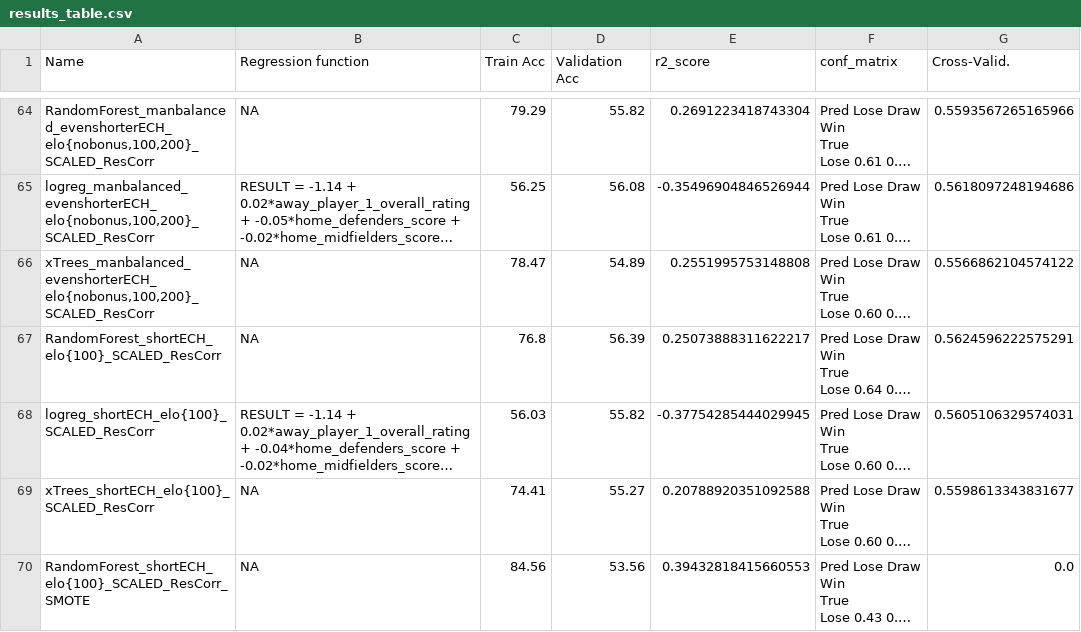
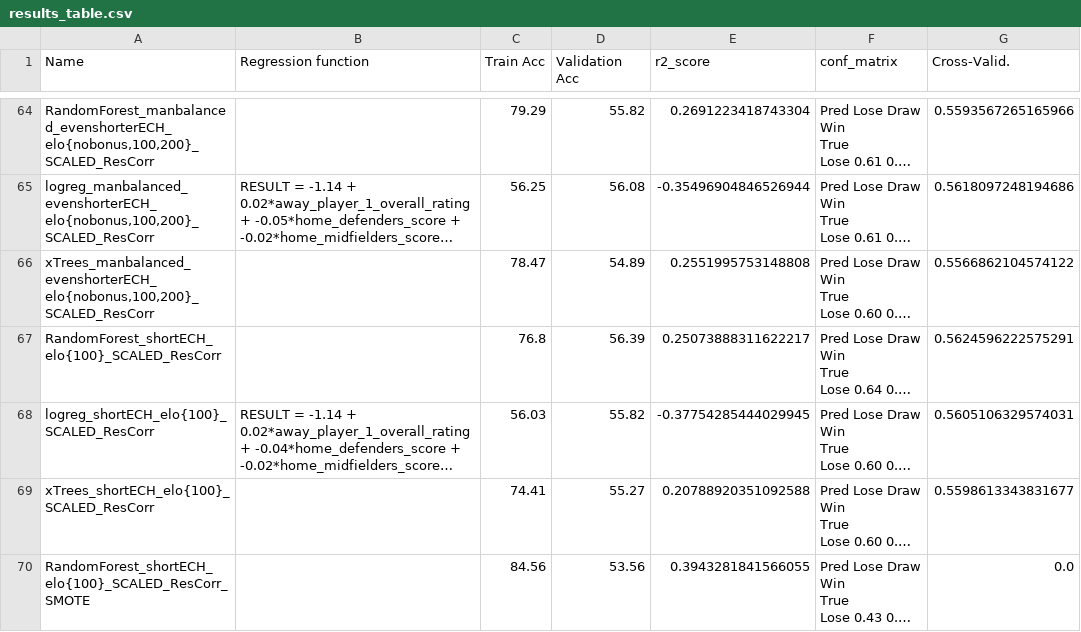
Before and after one commit to jo9k/SoccerAnalysis, a CSV file: out/results_table.csv, drawn as a sheet; only a part is shown, gaps mark what is left out; long unchanged cells end in …; the diff covers the shown part only; the diff names each change by its address in the sheet, - before the commit and + after, or states it on an @@ line.

```diff
--- a/out/results_table.csv
+++ b/out/results_table.csv
-B64 (Regression function): NA
+B64 (Regression function): (empty)
-B66:B67 (Regression function): NA
+B66:B67 (Regression function): (empty)
-B69:B70 (Regression function): NA
+B69:B70 (Regression function): (empty)
-E70 (r2_score): 0.39432818415660553
+E70 (r2_score): 0.3943281841566055
```
Also changed, not shown: 5 added rows and 34 edited cells elsewhere in this file, 1 other file.
